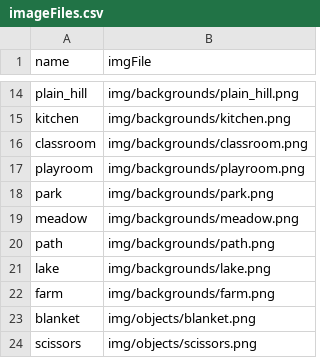
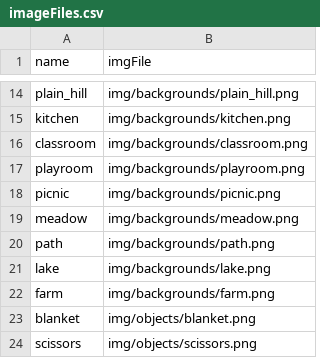
Before and after one commit to ShevaunLewis/SpeechReportExperiment, a CSV file: expInfo/imageFiles.csv, drawn as a sheet; only a part is shown, gaps mark what is left out; removed rows and columns are numbered as before the commit, all else as after; the diff names each change by its address in the sheet, - before the commit and + after, or states it on an @@ line.

```diff
--- a/expInfo/imageFiles.csv
+++ b/expInfo/imageFiles.csv
-row 18: park | img/backgrounds/park.png
+row 18: picnic | img/backgrounds/picnic.png
```
Also changed, not shown: expInfo/storyInfo.csv, 3 other files.
